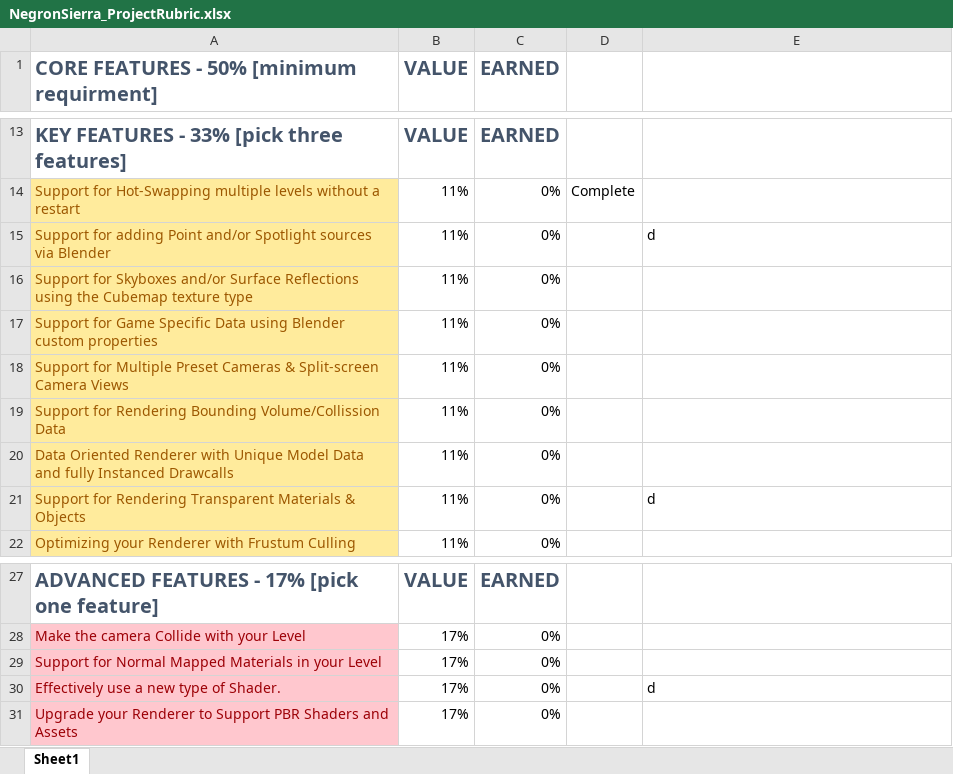
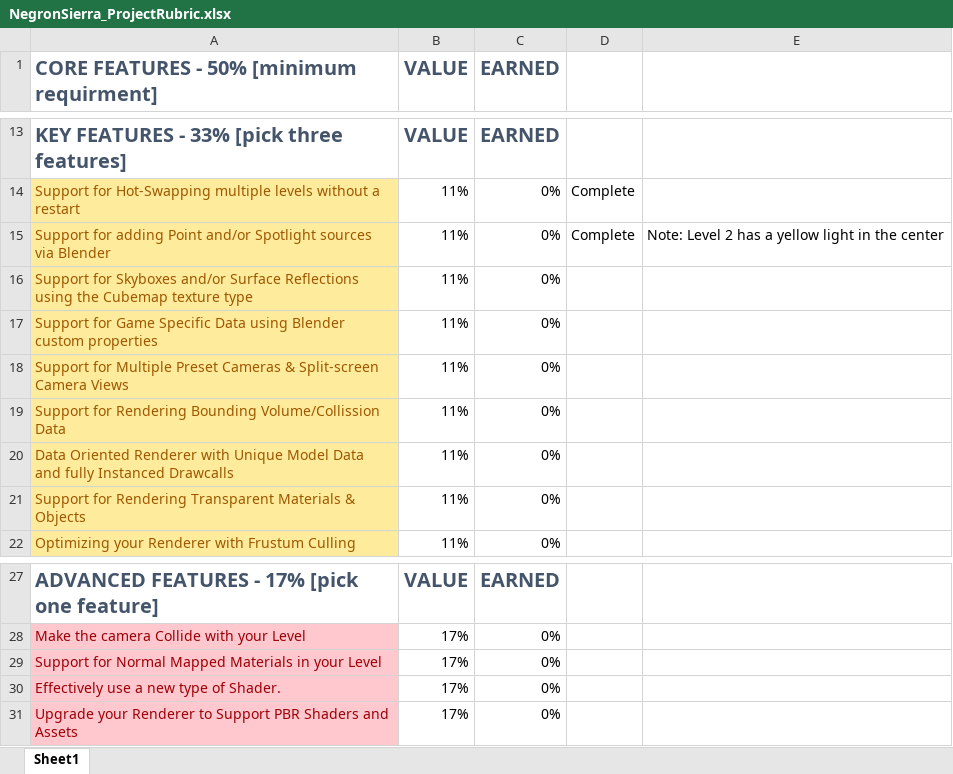
Before and after one commit to spo0pbae/LevelRenderer-Vulkan, an Excel workbook: NegronSierra_ProjectRubric.xlsx, sheet Sheet1, drawn as a sheet; only a part is shown, gaps mark what is left out; values as stored, in another font and other column widths than the file's, no borders; the diff names each change by its address in the sheet, - before the commit and + after, or states it on an @@ line.

Commit message:
Added a point light to the second scene

```diff
--- a/NegronSierra_ProjectRubric.xlsx (sheet Sheet1)
+++ b/NegronSierra_ProjectRubric.xlsx (sheet Sheet1)
-D15: (empty)
+D15: Complete
-E15: d
+E15: Note: Level 2 has a yellow light in the center
-E21: d
+E21: (empty)
-E30: d
+E30: (empty)
```
Also changed, not shown: 4 other files.
